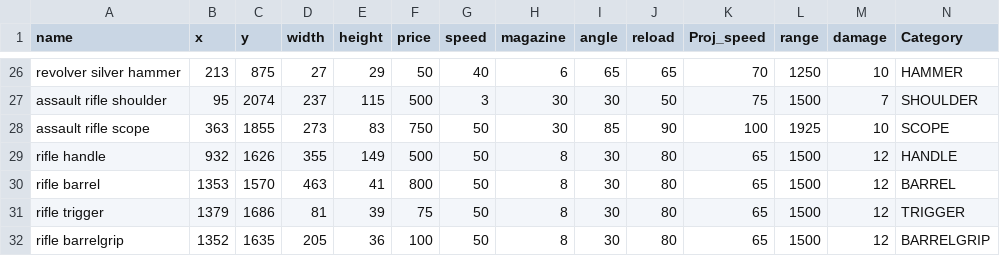
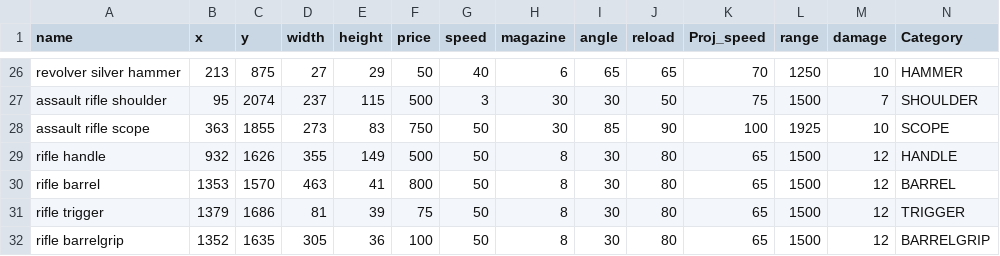
Before and after one commit to Dakror/SpamWars, a CSV file: src/weapons.csv, drawn as a sheet; only a part is shown, gaps mark what is left out.

```diff
--- a/src/weapons.csv
+++ b/src/weapons.csv
@@ -31,2 +31,2 @@ rifle barrel;1353;1570;463;41;800;50;8;30;80;65;1500;12;BARREL
 rifle trigger;1379;1686;81;39;75;50;8;30;80;65;1500;12;TRIGGER
-rifle barrelgrip;1352;1635;205;36;100;50;8;30;80;65;1500;12;BARRELGRIP
+rifle barrelgrip;1352;1635;305;36;100;50;8;30;80;65;1500;12;BARRELGRIP
```
Also changed, not shown: 5 other files.
